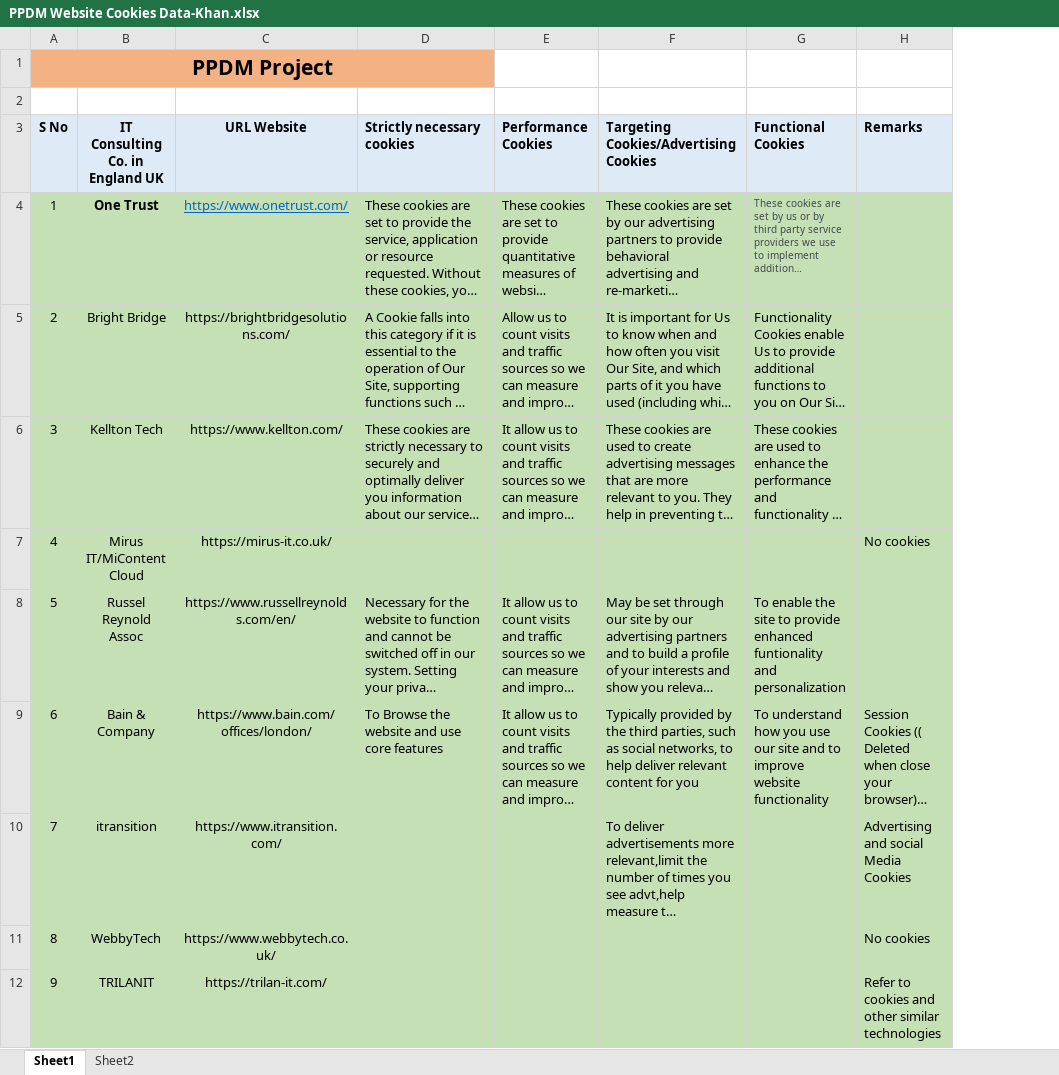
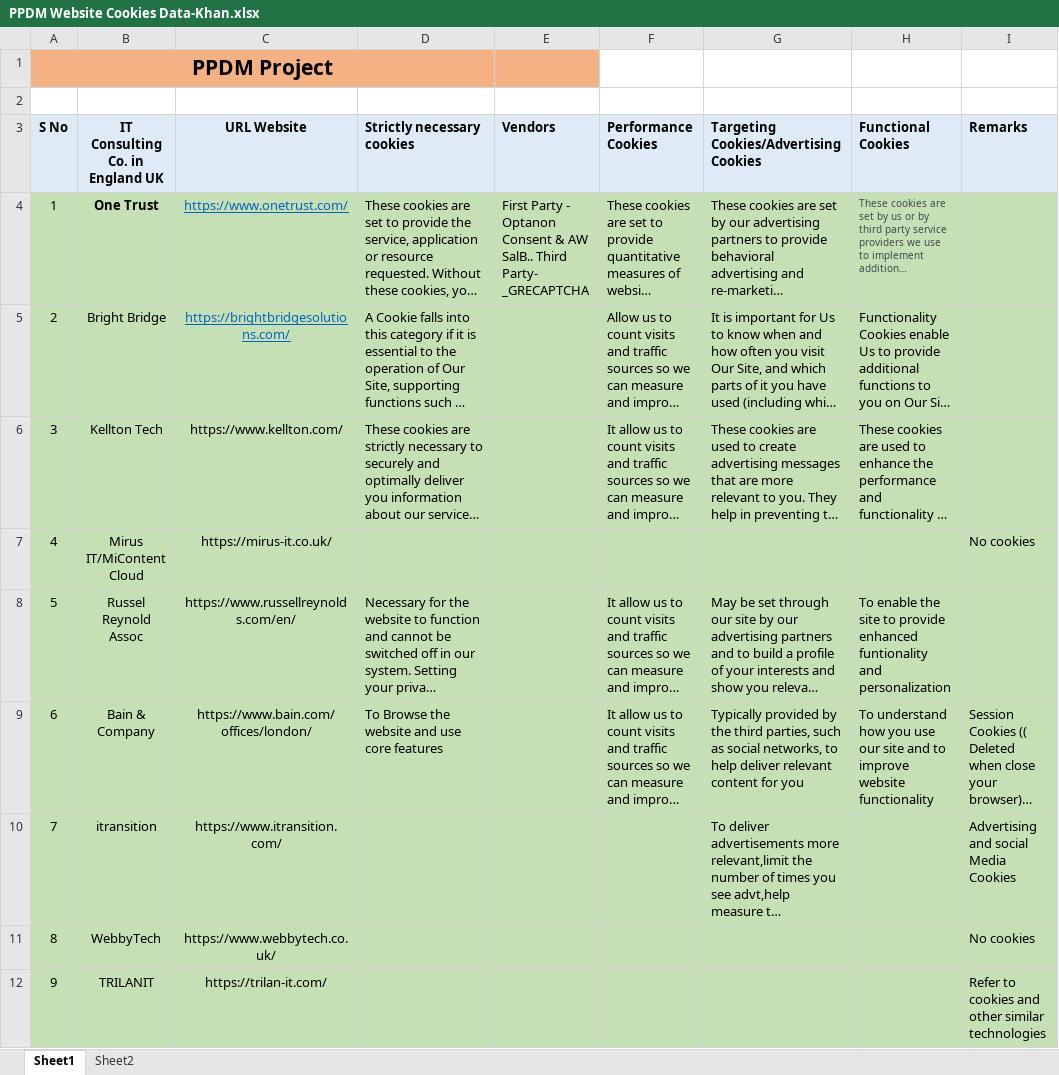
Before and after one commit to Leela-Consultancy/PPDM_Dev_Prototype_Odoo, an Excel workbook: documents/PPDM Website Cookies Data-Khan.xlsx, sheet Sheet1, drawn as a sheet; only a part is shown; long unchanged cells end in …; values as stored, in another font and other column widths than the file's, no borders; the diff names each change by its address in the sheet, - before the commit and + after, or states it on an @@ line.

Commit message:
First and Third party
Added Firtst and Third party Clients

```diff
--- a/documents/PPDM Website Cookies Data-Khan.xlsx (sheet Sheet1)
+++ b/documents/PPDM Website Cookies Data-Khan.xlsx (sheet Sheet1)
+column E (Vendors), row 4: First Party - Optanon Consent & AW SalB.. Third Party- _GRECAPTCHA
@@ C5 underline: off → on, text colour: black → #0563C1 @@
```
